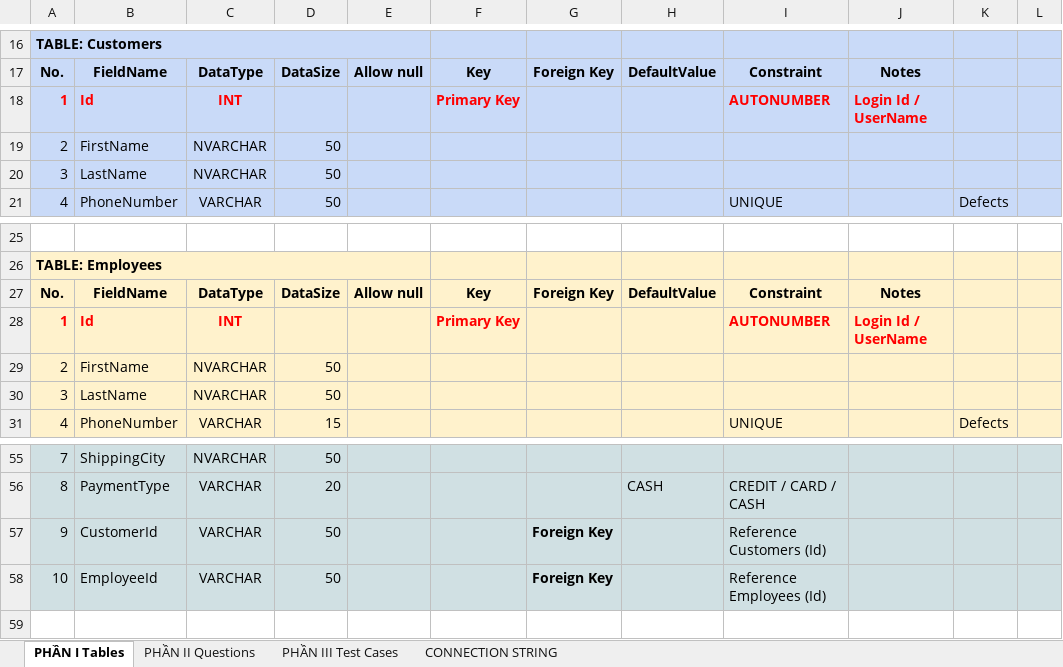
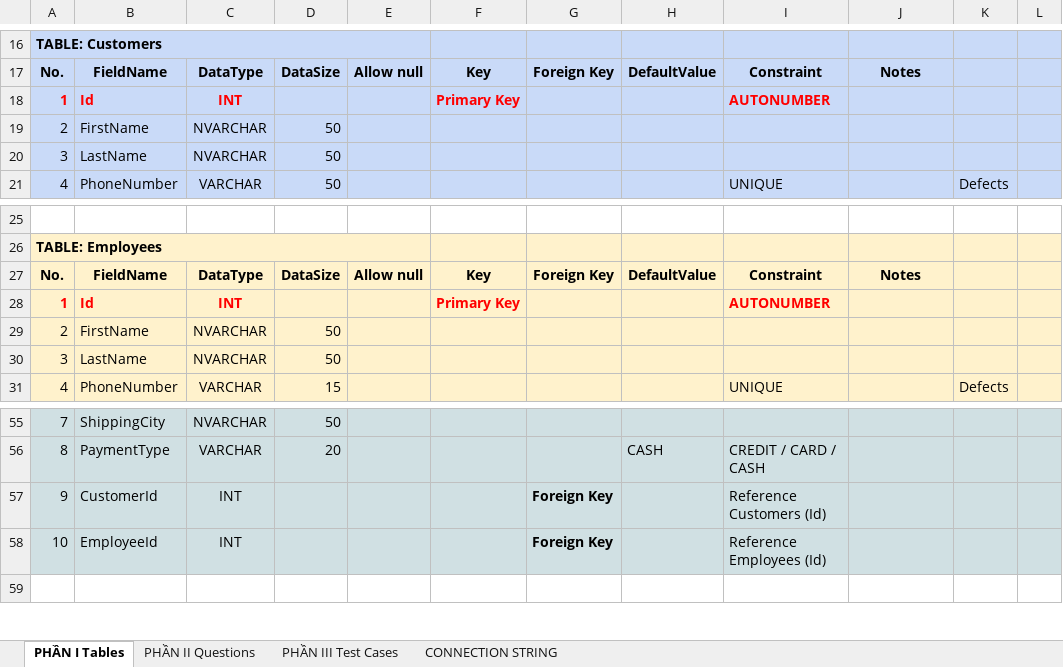
Before and after one commit to ngothanhtung/aptech-sqlserver, an Excel workbook: 03. Homeworks/Database Design & Questions.xlsx, sheet PHẦN I Tables, drawn as a sheet; only a part is shown, gaps mark what is left out; values as stored, in another font and other column widths than the file's, no borders; the diff names each change by its address in the sheet, - before the commit and + after, or states it on an @@ line.

Commit message:
Update DB

```diff
--- a/03. Homeworks/Database Design & Questions.xlsx (sheet PHẦN I Tables)
+++ b/03. Homeworks/Database Design & Questions.xlsx (sheet PHẦN I Tables)
-J18: Login Id / UserName
+J18: (empty)
-J28: Login Id / UserName
+J28: (empty)
-C57:C58: VARCHAR
+C57:C58: INT
-D57:D58: 50
+D57:D58: (empty)
```
